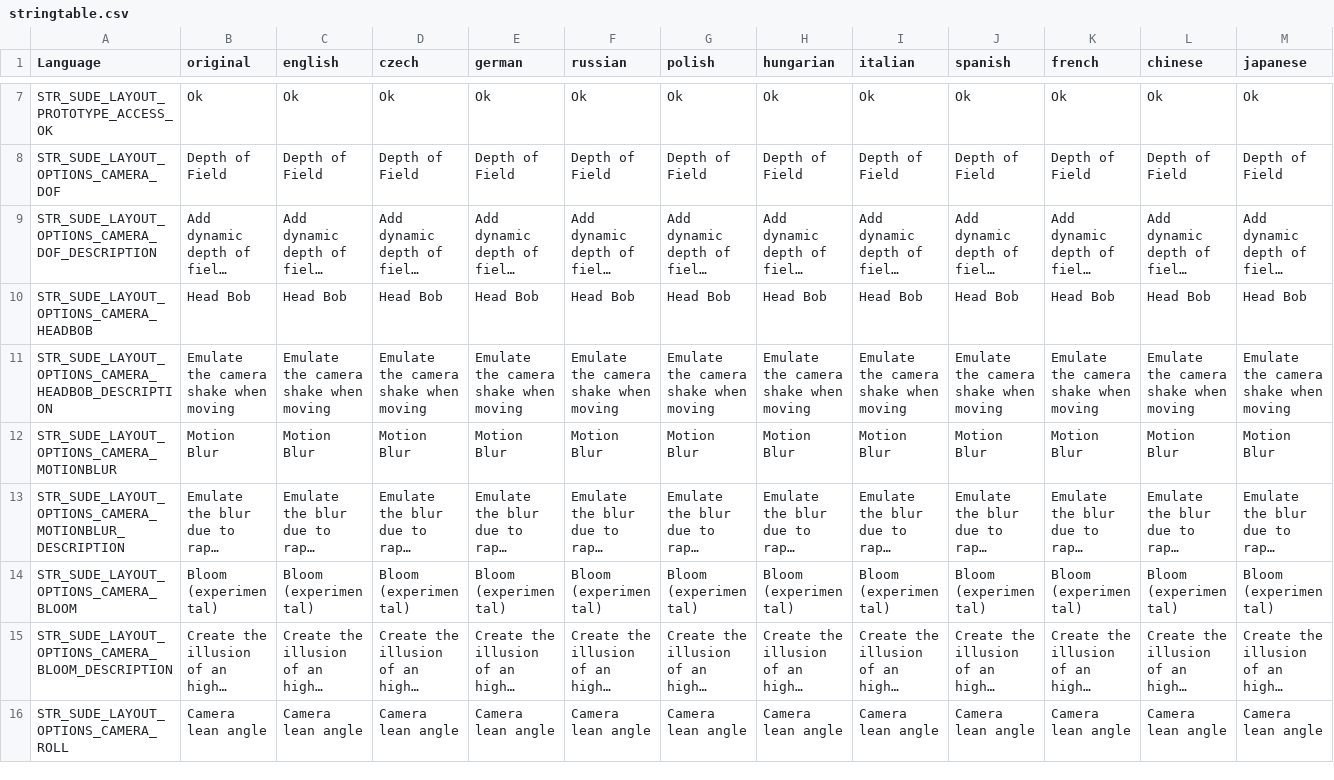
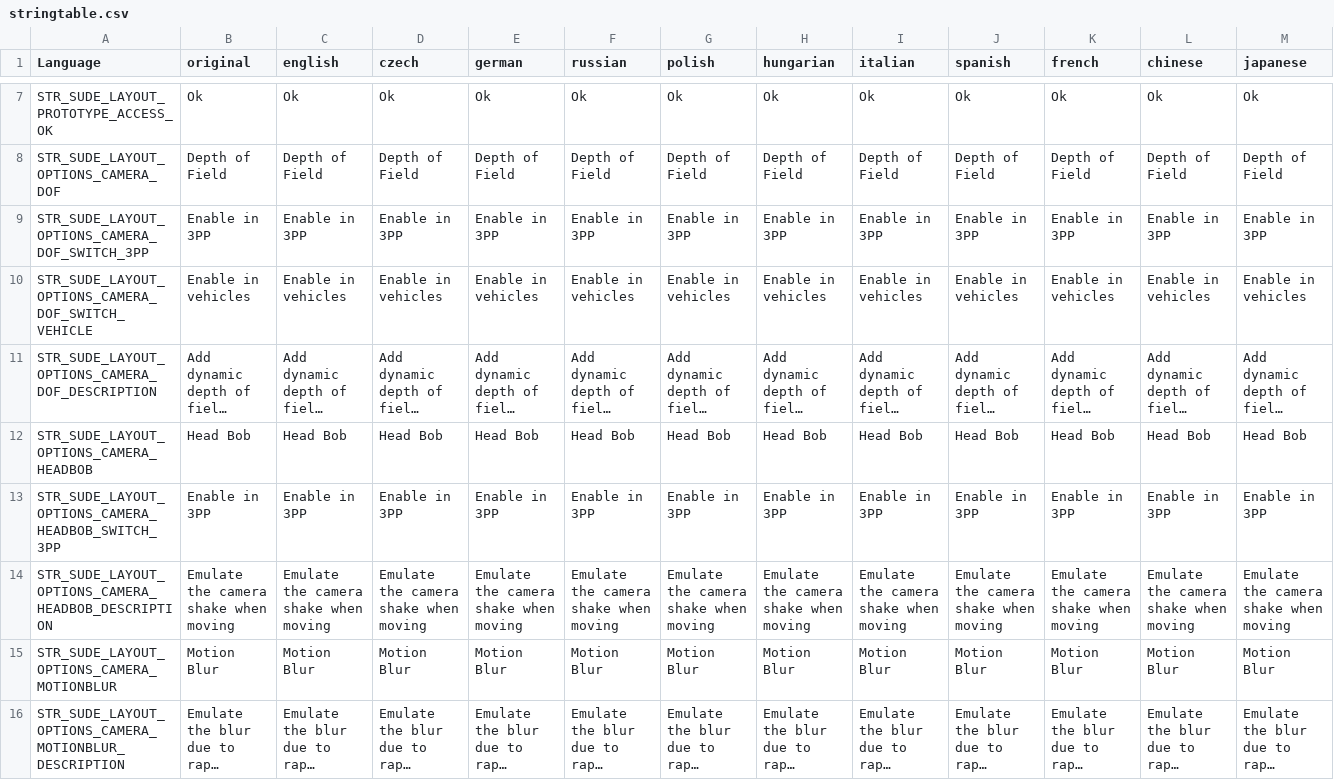
Before and after one commit to simonvic/sVisual, a CSV file: stringtable.csv, drawn as a sheet; only a part is shown, gaps mark what is left out; the shorter side is filled out with more unchanged rows; long unchanged cells end in …; rows hold the shown columns only; the diff names each change by its address in the sheet, - before the commit and + after, or states it on an @@ line.

Commit message:
Added new user settings
ddofEnabledIn3PP, ddofEnabledInVehicle, headbobEnabledIn3PP

```diff
--- a/stringtable.csv
+++ b/stringtable.csv
+row 9: STR_SUDE_LAYOUT_OPTIONS_CAMERA_DOF_SWITCH_3PP | Enable in 3PP | Enable in 3PP | Enable in 3PP | Enable in 3PP | Enable in 3PP | Enable in 3PP | Enable in 3PP | Enable in 3PP | Enable in 3PP | Enable in 3PP | Enable in 3PP | Enable in 3PP
+row 10: STR_SUDE_LAYOUT_OPTIONS_CAMERA_DOF_SWITCH_VEHICLE | Enable in vehicles | Enable in vehicles | Enable in vehicles | Enable in vehicles | Enable in vehicles | Enable in vehicles | Enable in vehicles | Enable in vehicles | Enable in vehicles | Enable in vehicles | Enable in vehicles | Enable in vehicles
+row 13: STR_SUDE_LAYOUT_OPTIONS_CAMERA_HEADBOB_SWITCH_3PP | Enable in 3PP | Enable in 3PP | Enable in 3PP | Enable in 3PP | Enable in 3PP | Enable in 3PP | Enable in 3PP | Enable in 3PP | Enable in 3PP | Enable in 3PP | Enable in 3PP | Enable in 3PP
```
Also changed, not shown: 8 other files.
